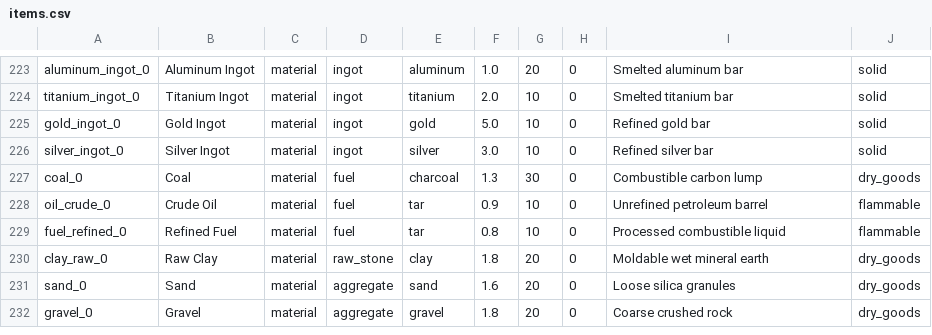
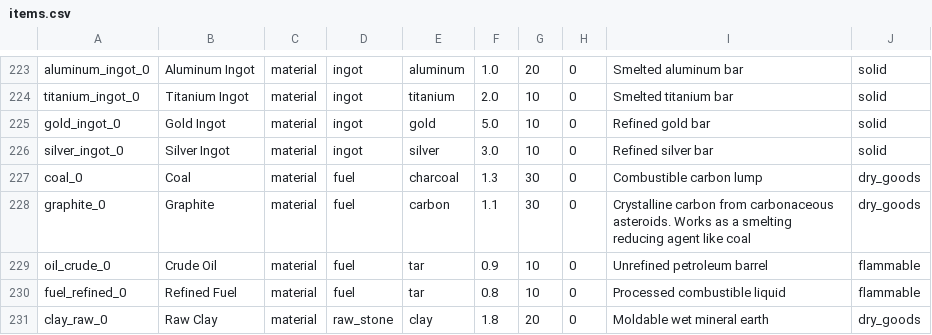
Before and after one commit to Shaostoul/Humanity, a CSV file: data/items.csv, drawn as a sheet; only a part is shown, gaps mark what is left out; the shorter side is filled out with more unchanged rows.

```diff
--- a/data/items.csv
+++ b/data/items.csv
@@ -227,2 +227,3 @@ silver_ingot_0,Silver Ingot,material,ingot,silver,3.0,10,0,Refined silver bar,so
 coal_0,Coal,material,fuel,charcoal,1.3,30,0,Combustible carbon lump,dry_goods
+graphite_0,Graphite,material,fuel,carbon,1.1,30,0,Crystalline carbon from carbonaceous asteroids. Works as a smelting reducing agent like coal,dry_goods
 oil_crude_0,Crude Oil,material,fuel,tar,0.9,10,0,Unrefined petroleum barrel,flammable
```
Also changed, not shown: data/recipes.csv, 12 other files.
